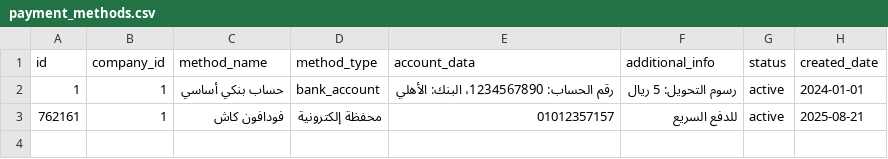
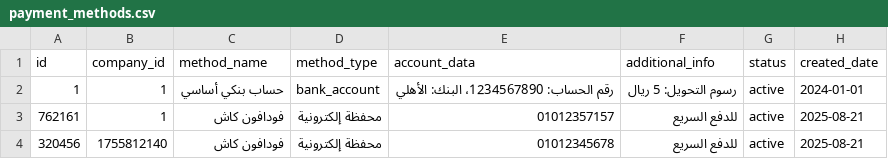
Before and after one commit to Marcowageeh/TaskFlowAI, a CSV file: payment_methods.csv, drawn as a sheet.

```diff
--- a/payment_methods.csv
+++ b/payment_methods.csv
@@ -3 +3,2 @@
 762161,1,فودافون كاش,محفظة إلكترونية,01012357157,للدفع السريع,active,2025-08-21
+320456,1755812140,فودافون كاش,محفظة إلكترونية,01012345678,للدفع السريع,active,2025-08-21
```
Also changed, not shown: transactions.csv, 1 other file.
